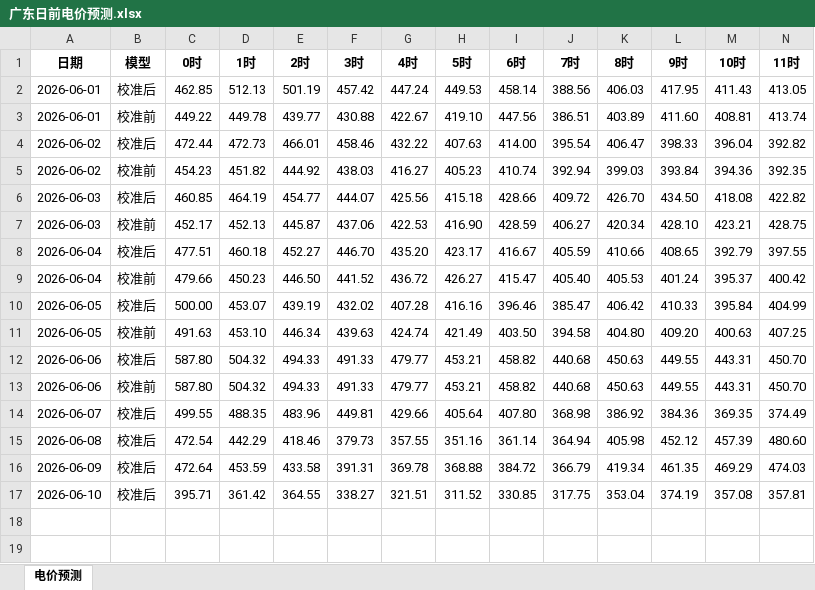
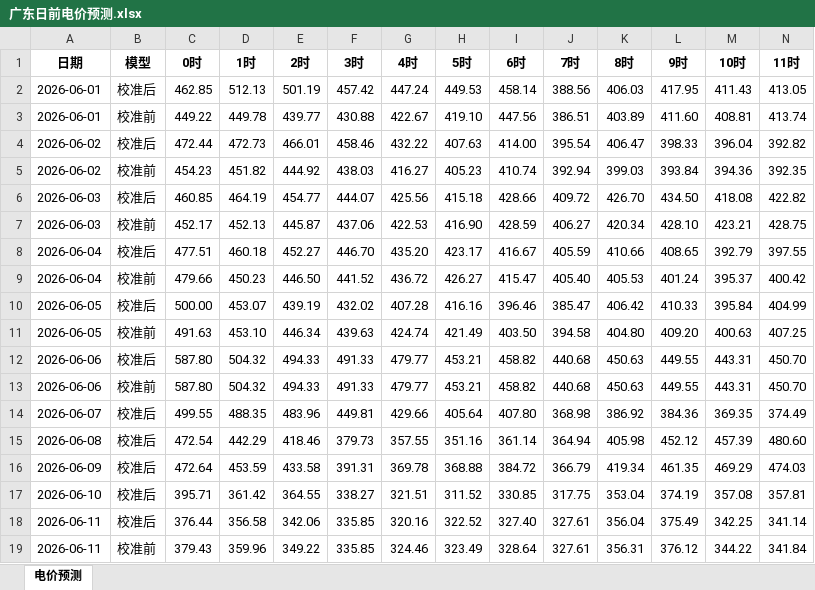
Before and after one commit to K464k88dn5-sudo/power_market_dashboard, an Excel workbook: 广东日前电价预测.xlsx, sheet 电价预测, drawn as a sheet; only a part is shown; values as stored, in another font and other column widths than the file's, no borders; rows hold the shown columns only; the diff names each change by its address in the sheet, - before the commit and + after, or states it on an @@ line.

Commit message:
data: 2026-06-11 更新电价+检修数据

```diff
--- a/广东日前电价预测.xlsx (sheet 电价预测)
+++ b/广东日前电价预测.xlsx (sheet 电价预测)
+row 18: 2026-06-11 | 校准后 | 376.44 | 356.58 | 342.06 | 335.85 | 320.16 | 322.52 | 327.40 | 327.61 | 356.04 | 375.49 | 342.25 | 341.14
+row 19: 2026-06-11 | 校准前 | 379.43 | 359.96 | 349.22 | 335.85 | 324.46 | 323.49 | 328.64 | 327.61 | 356.31 | 376.12 | 344.22 | 341.84
```
Also changed, not shown: 日前节点电价.xlsx, 1 other file.
